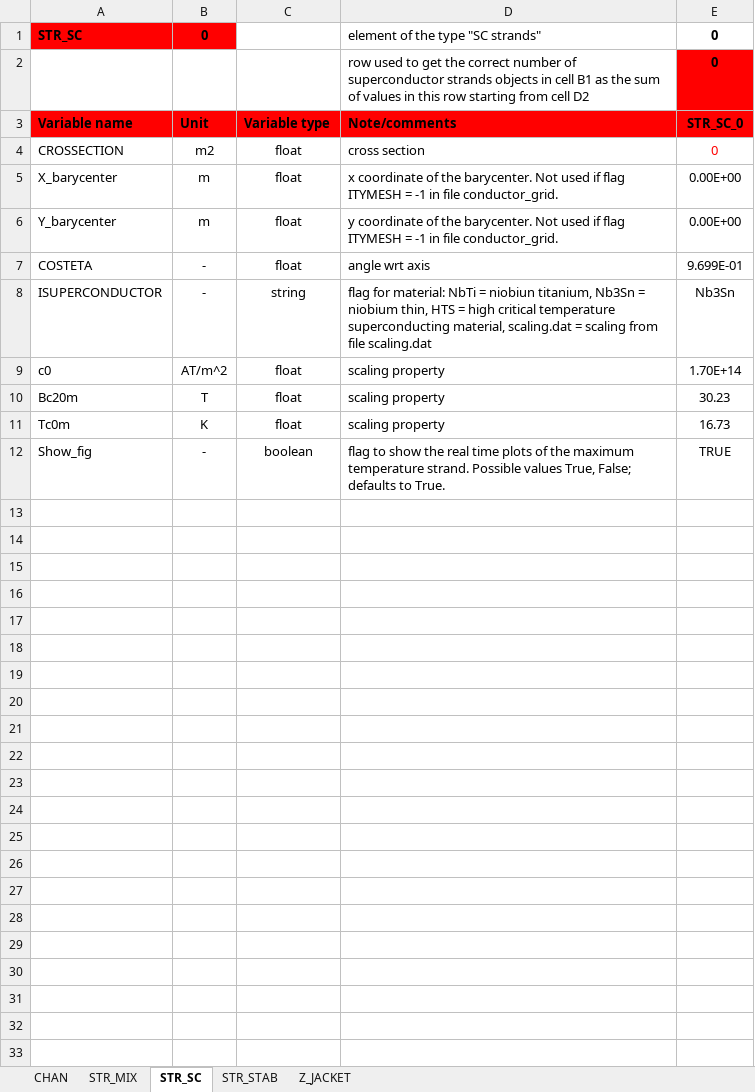
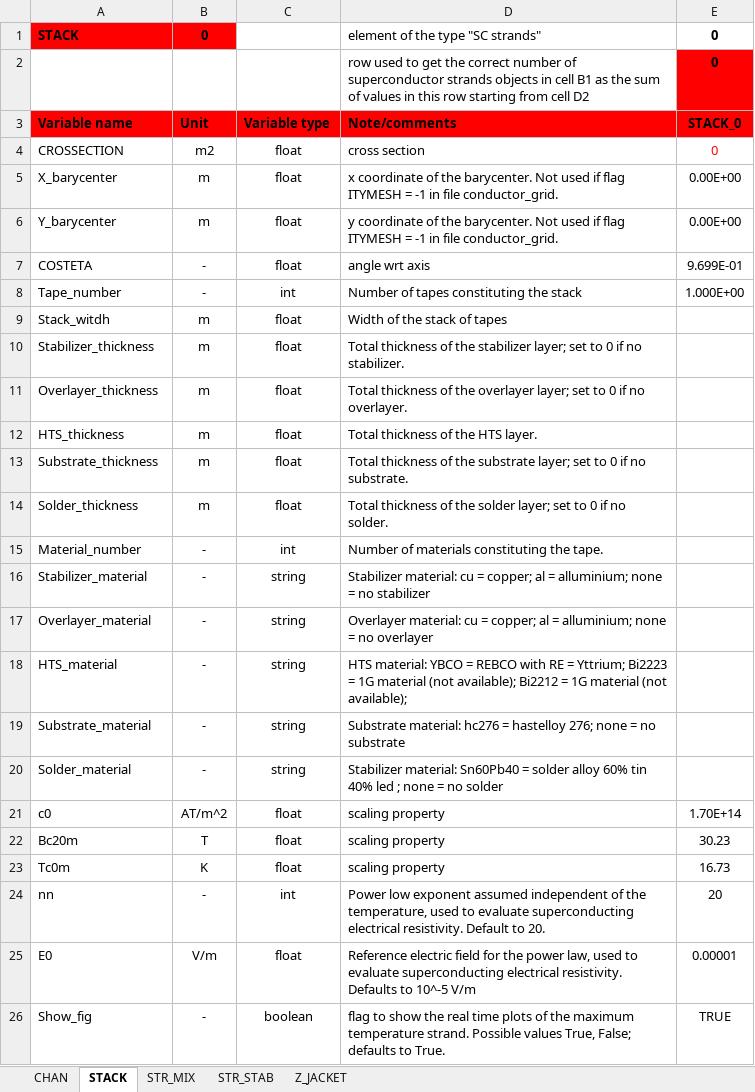
Before and after one commit to MAHTEP/OPENSC2, an Excel workbook: source_code/input_files/input_file_template/template_conductor_1_input.xlsx, sheet STACK, drawn as a sheet; values as stored, in another font and other column widths than the file's, no borders; removed rows and columns are numbered as before the commit, all else as after; the diff names each change by its address in the sheet, - before the commit and + after, or states it on an @@ line.

Commit message:
feat!: new input files for StakComponent object.
Defined input files for the new object StakComponent.

```diff
--- a/source_code/input_files/input_file_template/template_conductor_1_input.xlsx (sheet STACK)
+++ b/source_code/input_files/input_file_template/template_conductor_1_input.xlsx (sheet STACK)
-sheet tab: STR_SC
+sheet tab: STACK
@@ sheet tab order changed: CHAN | STACK | STR_MIX | STR_STAB | Z_JACKET @@
-A1: STR_SC
+A1: STACK
-E3: STR_SC_0
+E3: STACK_0
-row 8: ISUPERCONDUCTOR | - | string | flag for material: NbTi = niobiun titanium, Nb3Sn = niobium thin, HTS = high critical temperature superconducting material, scaling.dat = scaling from file scaling.dat | Nb3Sn
+row 8: Tape_number | - | int | Number of tapes constituting the stack | 1.000E+00
+row 9: Stack_witdh | m | float | Width of the stack of tapes
+row 10: Stabilizer_thickness | m | float | Total thickness of the stabilizer layer; set to 0 if no stabilizer.
+row 11: Overlayer_thickness | m | float | Total thickness of the overlayer layer; set to 0 if no overlayer.
+row 12: HTS_thickness | m | float | Total thickness of the HTS layer.
+row 13: Substrate_thickness | m | float | Total thickness of the substrate layer; set to 0 if no substrate.
+row 14: Solder_thickness | m | float | Total thickness of the solder layer; set to 0 if no solder.
+row 15: Material_number | - | int | Number of materials constituting the tape.
+row 16: Stabilizer_material | - | string | Stabilizer material: cu = copper; al = alluminium; none = no stabilizer
+row 17: Overlayer_material | - | string | Overlayer material: cu = copper; al = alluminium; none = no overlayer
+row 18: HTS_material | - | string | HTS material: YBCO = REBCO with RE = Yttrium; Bi2223 = 1G material (not available); Bi2212 = 1G material (not available);
+row 19: Substrate_material | - | string | Substrate material: hc276 = hastelloy 276; none = no substrate
+row 20: Solder_material | - | string | Stabilizer material: Sn60Pb40 = solder alloy 60% tin 40% led ; none = no solder
+row 24: nn | - | int | Power low exponent assumed independent of the temperature, used to evaluate superconducting electrical resistivity. Default to 20. | 20
+row 25: E0 | V/m | float | Reference electric field for the power law, used to evaluate superconducting electrical resistivity. Defaults to 10^-5 V/m | 0.00001
```
Also changed, not shown: source_code/input_files/input_file_template/template_conductor_1_operation.xlsx.
